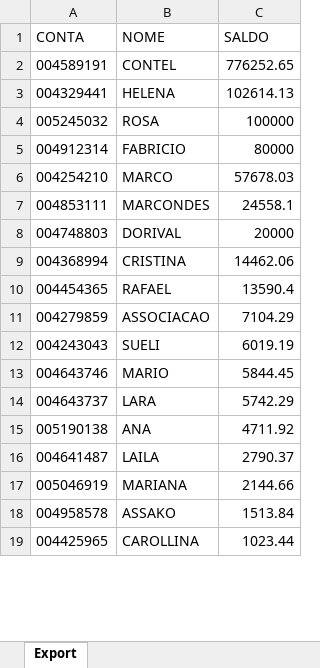
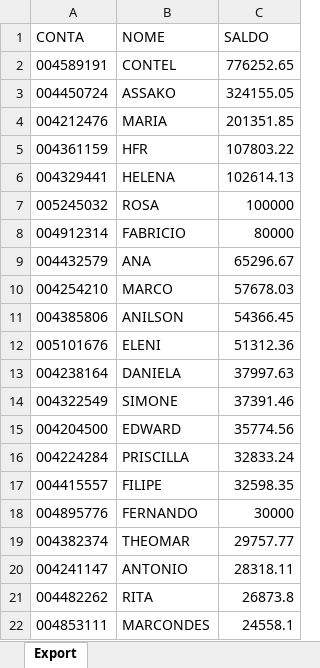
Before and after one commit to lauroteles/app_mesa_de_opera-es_corrigido, an Excel workbook: Saldo.xlsx, sheet Export, drawn as a sheet; only a part is shown; the shorter side is filled out with more unchanged rows; values as stored, in another font and other column widths than the file's, no borders; the diff covers the shown part only; the diff names each change by its address in the sheet, - before the commit and + after, or states it on an @@ line.

```diff
--- a/Saldo.xlsx (sheet Export)
+++ b/Saldo.xlsx (sheet Export)
+row 3: 004450724 | ASSAKO | 324155.05
+row 4: 004212476 | MARIA | 201351.85
+row 5: 004361159 | HFR | 107803.22
+row 9: 004432579 | ANA | 65296.67
+row 11: 004385806 | ANILSON | 54366.45
+row 12: 005101676 | ELENI | 51312.36
+row 13: 004238164 | DANIELA | 37997.63
+row 14: 004322549 | SIMONE | 37391.46
+row 15: 004204500 | EDWARD | 35774.56
+row 16: 004224284 | PRISCILLA | 32833.24
+row 17: 004415557 | FILIPE | 32598.35
+row 18: 004895776 | FERNANDO | 30000
+row 19: 004382374 | THEOMAR | 29757.77
+row 20: 004241147 | ANTONIO | 28318.11
+row 21: 004482262 | RITA | 26873.8
```
Also changed, not shown: 14 added rows, 26 removed rows and 2 edited cells elsewhere in this sheet, PL Total.xlsx, controle.xlsx.
